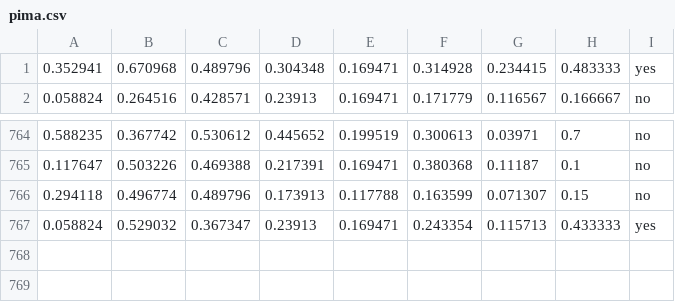
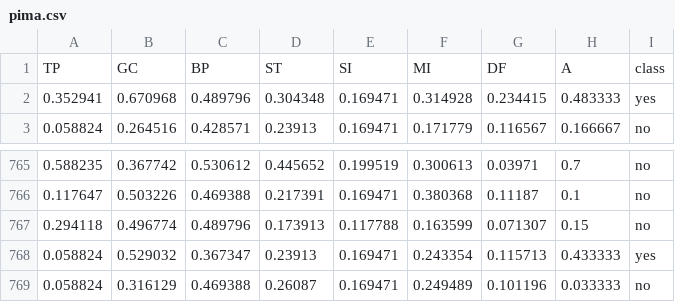
Before and after one commit to pedrotst/trab1-ai, a CSV file: pima.csv, drawn as a sheet; only a part is shown, gaps mark what is left out; the diff names each change by its address in the sheet, - before the commit and + after, or states it on an @@ line.

```diff
--- a/pima.csv
+++ b/pima.csv
+row 1: TP | GC | BP | ST | SI | MI | DF | A | class
+row 769: 0.058824 | 0.316129 | 0.469388 | 0.26087 | 0.169471 | 0.249489 | 0.101196 | 0.033333 | no
```
Also changed, not shown: 16 other files.
